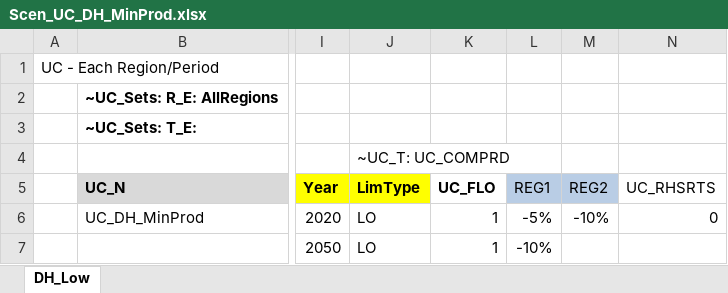
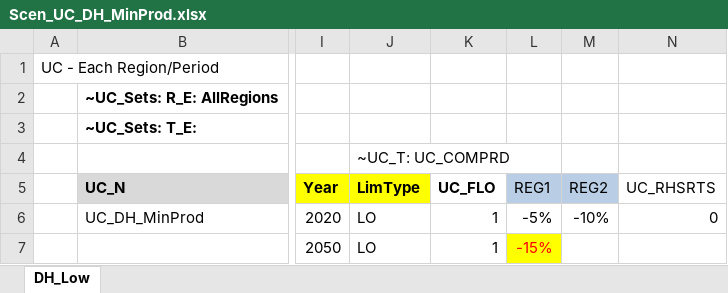
Before and after one commit to RDMgit77/Model_Training_1, an Excel workbook: SuppXLS/Scen_UC_DH_MinProd.xlsx, sheet DH_Low, drawn as a sheet; only a part is shown, gaps mark what is left out; values as stored, in another font and other column widths than the file's, no borders; charts and pictures not drawn; the diff names each change by its address in the sheet, - before the commit and + after, or states it on an @@ line.

Commit message:
Update Scen_UC_DH_MinProd.xlsx
test2

```diff
--- a/SuppXLS/Scen_UC_DH_MinProd.xlsx (sheet DH_Low)
+++ b/SuppXLS/Scen_UC_DH_MinProd.xlsx (sheet DH_Low)
-L7 (REG1): -10%
+L7 (REG1): -15%
@@ L7 fill: none → #FFFF00, text colour: black → #FF0000 @@
```
